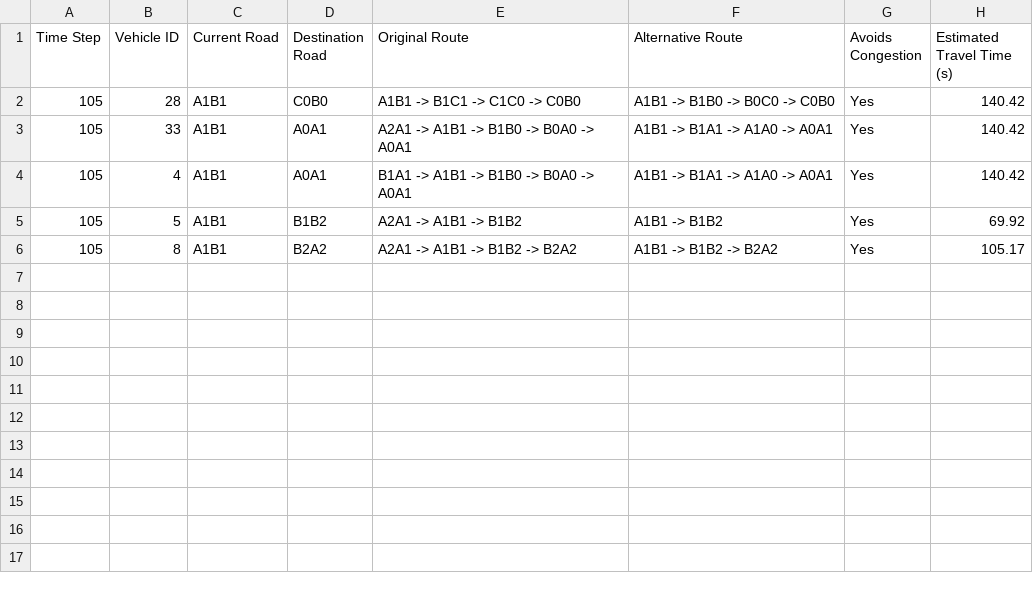
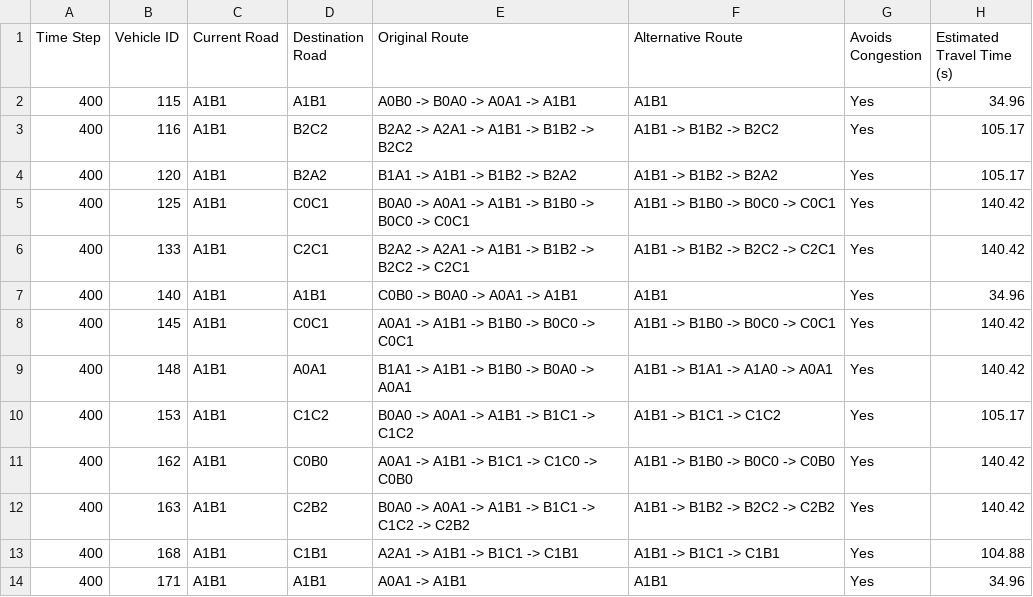
Before and after one commit to Rajatydv113/VANET-Traffic-Congestion, a CSV file: sumo_sim/route_recommendations.csv, drawn as a sheet.

```diff
--- a/sumo_sim/route_recommendations.csv
+++ b/sumo_sim/route_recommendations.csv
@@ -1,6 +1,14 @@
 Time Step,Vehicle ID,Current Road,Destination Road,Original Route,Alternative Route,Avoids Congestion,Estimated Travel Time (s)
-105,28,A1B1,C0B0,A1B1 -> B1C1 -> C1C0 -> C0B0,A1B1 -> B1B0 -> B0C0 -> C0B0,Yes,140.42
-105,33,A1B1,A0A1,A2A1 -> A1B1 -> B1B0 -> B0A0 -> A0A1,A1B1 -> B1A1 -> A1A0 -> A0A1,Yes,140.42
-105,4,A1B1,A0A1,B1A1 -> A1B1 -> B1B0 -> B0A0 -> A0A1,A1B1 -> B1A1 -> A1A0 -> A0A1,Yes,140.42
-105,5,A1B1,B1B2,A2A1 -> A1B1 -> B1B2,A1B1 -> B1B2,Yes,69.92
-105,8,A1B1,B2A2,A2A1 -> A1B1 -> B1B2 -> B2A2,A1B1 -> B1B2 -> B2A2,Yes,105.17
+400,115,A1B1,A1B1,A0B0 -> B0A0 -> A0A1 -> A1B1,A1B1,Yes,34.96
+400,116,A1B1,B2C2,B2A2 -> A2A1 -> A1B1 -> B1B2 -> B2C2,A1B1 -> B1B2 -> B2C2,Yes,105.17
+400,120,A1B1,B2A2,B1A1 -> A1B1 -> B1B2 -> B2A2,A1B1 -> B1B2 -> B2A2,Yes,105.17
+400,125,A1B1,C0C1,B0A0 -> A0A1 -> A1B1 -> B1B0 -> B0C0 -> C0C1,A1B1 -> B1B0 -> B0C0 -> C0C1,Yes,140.42
+400,133,A1B1,C2C1,B2A2 -> A2A1 -> A1B1 -> B1B2 -> B2C2 -> C2C1,A1B1 -> B1B2 -> B2C2 -> C2C1,Yes,140.42
+400,140,A1B1,A1B1,C0B0 -> B0A0 -> A0A1 -> A1B1,A1B1,Yes,34.96
+400,145,A1B1,C0C1,A0A1 -> A1B1 -> B1B0 -> B0C0 -> C0C1,A1B1 -> B1B0 -> B0C0 -> C0C1,Yes,140.42
+400,148,A1B1,A0A1,B1A1 -> A1B1 -> B1B0 -> B0A0 -> A0A1,A1B1 -> B1A1 -> A1A0 -> A0A1,Yes,140.42
+400,153,A1B1,C1C2,B0A0 -> A0A1 -> A1B1 -> B1C1 -> C1C2,A1B1 -> B1C1 -> C1C2,Yes,105.17
+400,162,A1B1,C0B0,A0A1 -> A1B1 -> B1C1 -> C1C0 -> C0B0,A1B1 -> B1B0 -> B0C0 -> C0B0,Yes,140.42
+400,163,A1B1,C2B2,B0A0 -> A0A1 -> A1B1 -> B1C1 -> C1C2 -> C2B2,A1B1 -> B1B2 -> B2C2 -> C2B2,Yes,140.42
+400,168,A1B1,C1B1,A2A1 -> A1B1 -> B1C1 -> C1B1,A1B1 -> B1C1 -> C1B1,Yes,104.88
+400,171,A1B1,A1B1,A0A1 -> A1B1,A1B1,Yes,34.96
```
Also changed, not shown: 1 other file.
